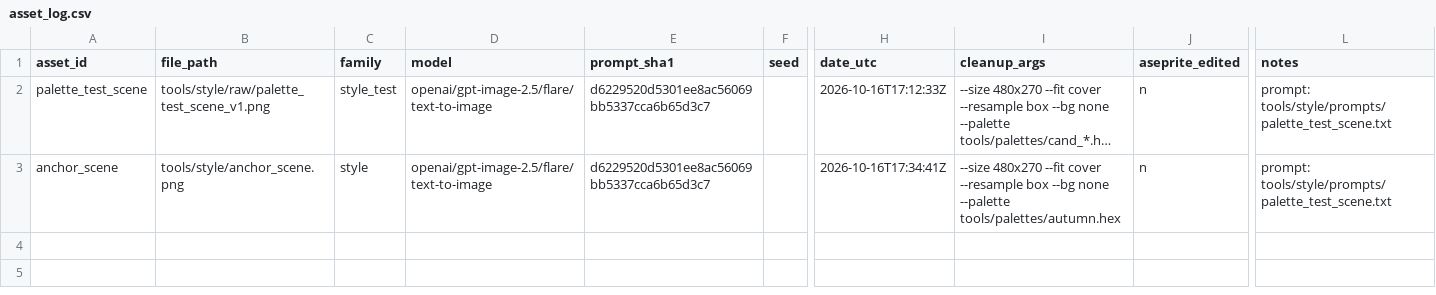
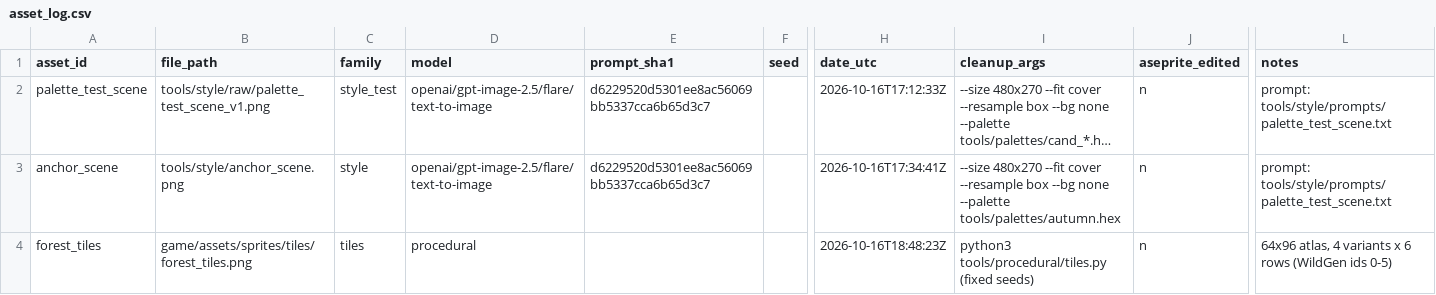
Before and after one commit to izzetemredemir/autumn-preserves, a CSV file: tools/asset_log.csv, drawn as a sheet; only a part is shown, gaps mark what is left out; long unchanged cells end in …; rows hold the shown columns only; the diff names each change by its address in the sheet, - before the commit and + after, or states it on an @@ line.

Commit message:
art(tiles): procedural autumn forest ground tiles

```diff
--- a/tools/asset_log.csv
+++ b/tools/asset_log.csv
+row 4: forest_tiles | game/assets/sprites/tiles/forest_tiles.png | tiles | procedural |  |  | 2026-10-16T18:48:23Z | python3 tools/procedural/tiles.py (fixed seeds) | n | 64x96 atlas, 4 variants x 6 rows (WildGen ids 0-5)
```
Also changed, not shown: 7 other files.
